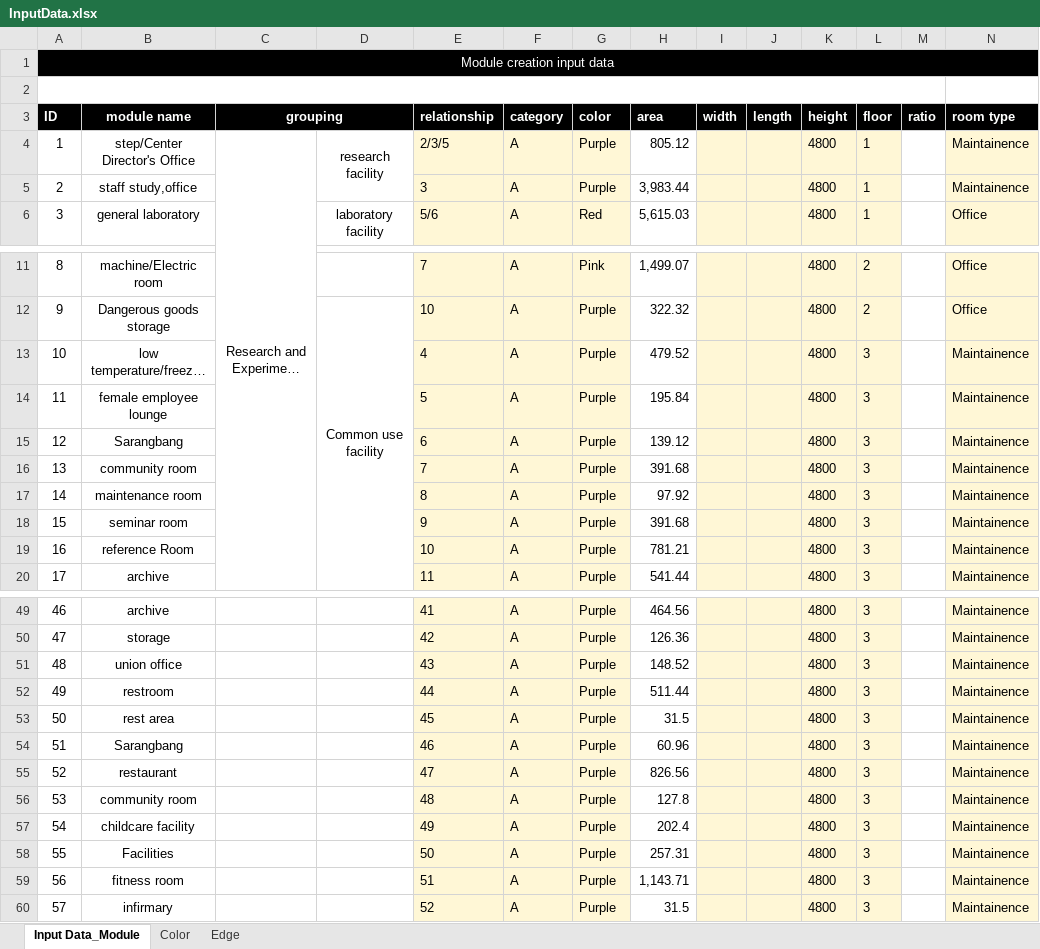
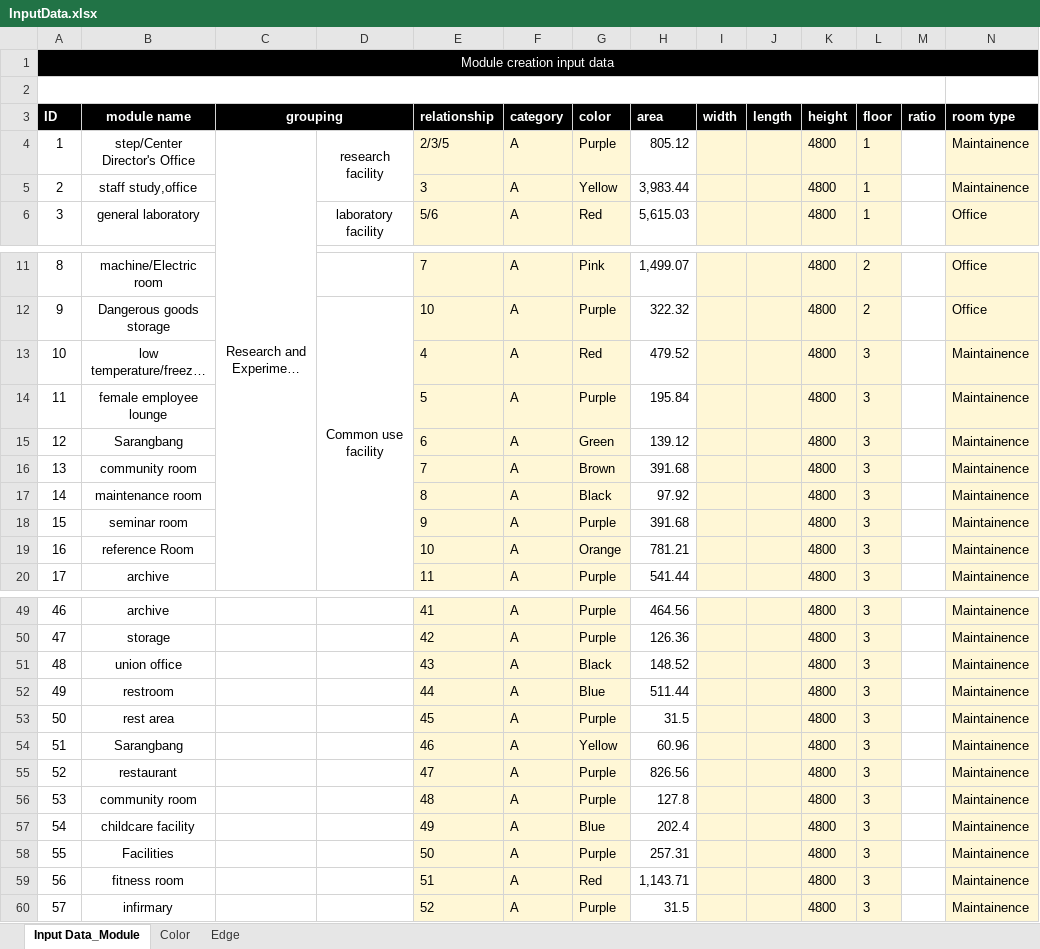
Before and after one commit to vaishnavi05W/DEV_3, an Excel workbook: DataSource/InputData.xlsx, sheet Input Data_Module, drawn as a sheet; only a part is shown, gaps mark what is left out; long unchanged cells end in …; values as stored, in another font and other column widths than the file's, no borders; the diff covers the shown part only; the diff names each change by its address in the sheet, - before the commit and + after, or states it on an @@ line.

```diff
--- a/DataSource/InputData.xlsx (sheet Input Data_Module)
+++ b/DataSource/InputData.xlsx (sheet Input Data_Module)
-G5 (color): Purple
+G5 (color): Yellow
-G13 (color): Purple
+G13 (color): Red
-G15 (color): Purple
+G15 (color): Green
-G16 (color): Purple
+G16 (color): Brown
-G17 (color): Purple
+G17 (color): Black
-G19 (color): Purple
+G19 (color): Orange
-G51 (color): Purple
+G51 (color): Black
-G52 (color): Purple
+G52 (color): Blue
-G54 (color): Purple
+G54 (color): Yellow
-G57 (color): Purple
+G57 (color): Blue
-G59 (color): Purple
+G59 (color): Red
```
Also changed, not shown: 13 edited cells elsewhere in this sheet, 6 other files.
